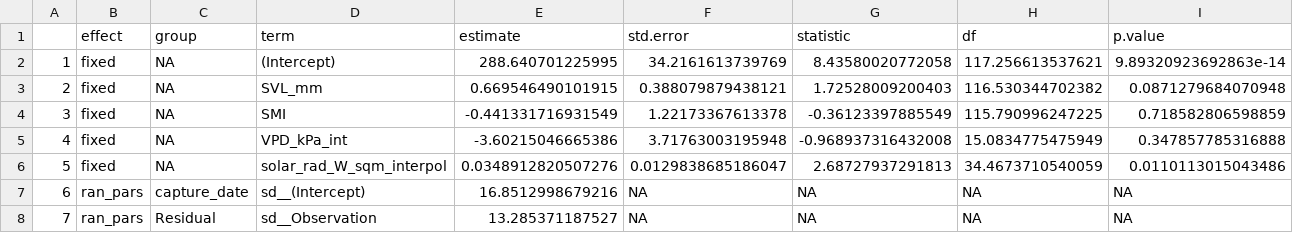
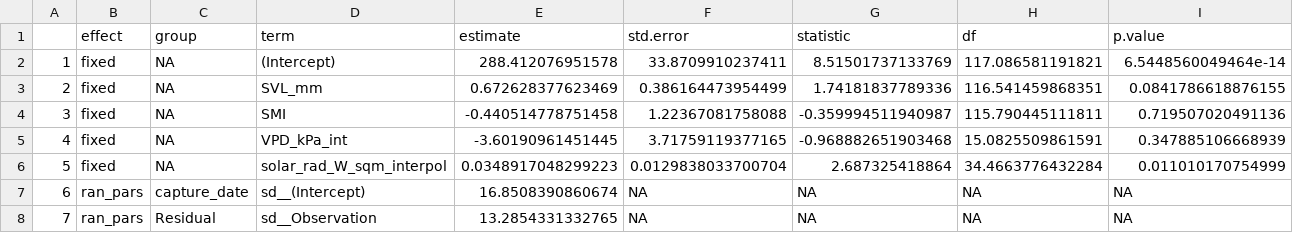
Before and after one commit to science-with-sav/Sceloporus_2021_Climate_Hydration, a CSV file: results_statistics/capture_osml_best_model1.csv, drawn as a sheet.

```diff
--- a/results_statistics/capture_osml_best_model1.csv
+++ b/results_statistics/capture_osml_best_model1.csv
@@ -1,8 +1,8 @@
 "","effect","group","term","estimate","std.error","statistic","df","p.value"
-"1","fixed",NA,"(Intercept)",288.640701225995,34.2161613739769,8.43580020772058,117.256613537621,9.89320923692863e-14
-"2","fixed",NA,"SVL_mm",0.669546490101915,0.388079879438121,1.72528009200403,116.530344702382,0.0871279684070948
-"3","fixed",NA,"SMI",-0.441331716931549,1.22173367613378,-0.36123397885549,115.790996247225,0.718582806598859
-"4","fixed",NA,"VPD_kPa_int",-3.60215046665386,3.71763003195948,-0.968937316432008,15.0834775475949,0.347857785316888
-"5","fixed",NA,"solar_rad_W_sqm_interpol",0.0348912820507276,0.0129838685186047,2.68727937291813,34.4673710540059,0.0110113015043486
-"6","ran_pars","capture_date","sd__(Intercept)",16.8512998679216,NA,NA,NA,NA
-"7","ran_pars","Residual","sd__Observation",13.285371187527,NA,NA,NA,NA
+"1","fixed",NA,"(Intercept)",288.412076951578,33.8709910237411,8.51501737133769,117.086581191821,6.5448560049464e-14
+"2","fixed",NA,"SVL_mm",0.672628377623469,0.386164473954499,1.74181837789336,116.541459868351,0.0841786618876155
+"3","fixed",NA,"SMI",-0.440514778751458,1.22367081758088,-0.359994511940987,115.790445111811,0.719507020491136
+"4","fixed",NA,"VPD_kPa_int",-3.60190961451445,3.71759119377165,-0.968882651903468,15.0825509861591,0.347885106668939
+"5","fixed",NA,"solar_rad_W_sqm_interpol",0.0348917048299223,0.0129838033700704,2.687325418864,34.4663776432284,0.011010170754999
+"6","ran_pars","capture_date","sd__(Intercept)",16.8508390860674,NA,NA,NA,NA
+"7","ran_pars","Residual","sd__Observation",13.2854331332765,NA,NA,NA,NA
```
Also changed, not shown: results_statistics/capture_CEWL_mod_rankings.csv, results_statistics/capture_hct_mod_rankings.csv, 36 other files.
